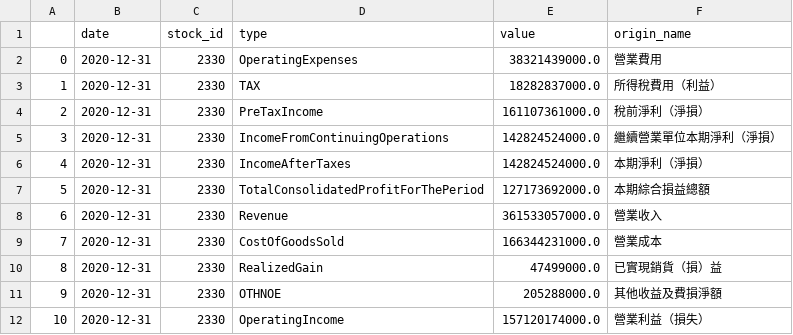
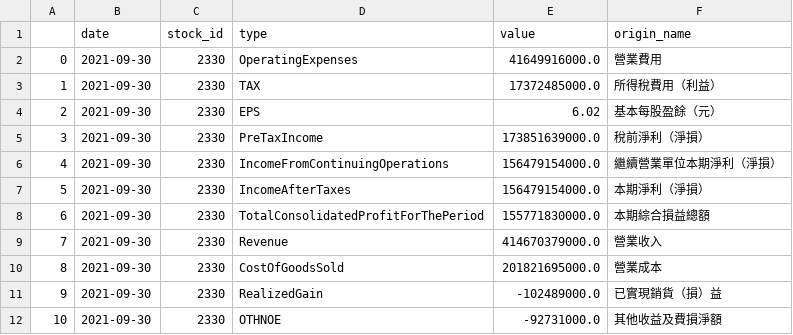
Before and after one commit to scott01272001/gino_tool, a CSV file: financial_statement.csv, drawn as a sheet; only a part is shown; the diff covers the shown part only.

```diff
--- a/financial_statement.csv
+++ b/financial_statement.csv
@@ -1,12 +1,12 @@
 ,date,stock_id,type,value,origin_name
-0,2020-12-31,2330,OperatingExpenses,38321439000.0,營業費用
-1,2020-12-31,2330,TAX,18282837000.0,所得稅費用（利益）
-2,2020-12-31,2330,PreTaxIncome,161107361000.0,稅前淨利（淨損）
-3,2020-12-31,2330,IncomeFromContinuingOperations,142824524000.0,繼續營業單位本期淨利（淨損）
-4,2020-12-31,2330,IncomeAfterTaxes,142824524000.0,本期淨利（淨損）
-5,2020-12-31,2330,TotalConsolidatedProfitForThePeriod,127173692000.0,本期綜合損益總額
-6,2020-12-31,2330,Revenue,361533057000.0,營業收入
-7,2020-12-31,2330,CostOfGoodsSold,166344231000.0,營業成本
-8,2020-12-31,2330,RealizedGain,47499000.0,已實現銷貨（損）益
-9,2020-12-31,2330,OTHNOE,205288000.0,其他收益及費損淨額
-10,2020-12-31,2330,OperatingIncome,157120174000.0,營業利益（損失）
+0,2021-09-30,2330,OperatingExpenses,41649916000.0,營業費用
+1,2021-09-30,2330,TAX,17372485000.0,所得稅費用（利益）
+2,2021-09-30,2330,EPS,6.02,基本每股盈餘（元）
+3,2021-09-30,2330,PreTaxIncome,173851639000.0,稅前淨利（淨損）
+4,2021-09-30,2330,IncomeFromContinuingOperations,156479154000.0,繼續營業單位本期淨利（淨損）
+5,2021-09-30,2330,IncomeAfterTaxes,156479154000.0,本期淨利（淨損）
+6,2021-09-30,2330,TotalConsolidatedProfitForThePeriod,155771830000.0,本期綜合損益總額
+7,2021-09-30,2330,Revenue,414670379000.0,營業收入
+8,2021-09-30,2330,CostOfGoodsSold,201821695000.0,營業成本
+9,2021-09-30,2330,RealizedGain,-102489000.0,已實現銷貨（損）益
+10,2021-09-30,2330,OTHNOE,-92731000.0,其他收益及費損淨額
```
Also changed, not shown: 24 edited cells elsewhere in this file, 4 other files.
